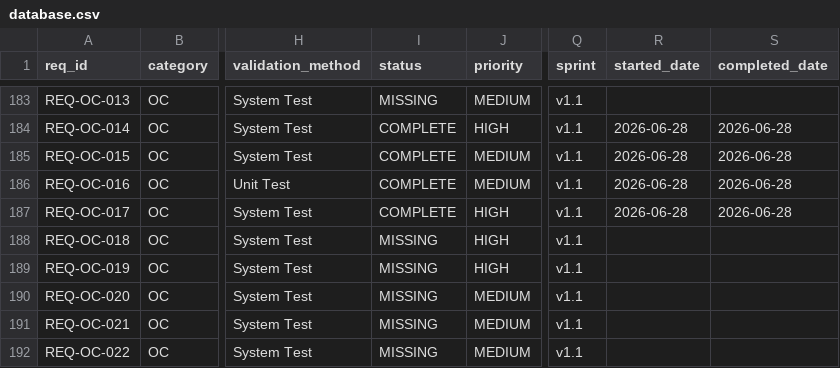
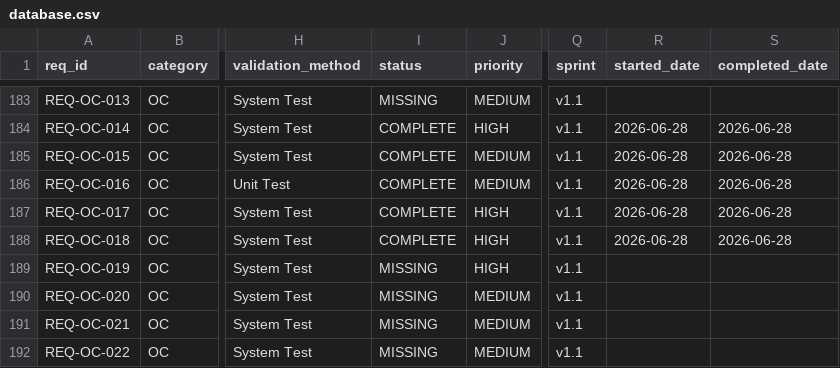
Before and after one commit to rtmx-ai/aegis-cli, a CSV file: .rtmx/database.csv, drawn as a sheet; only a part is shown, gaps mark what is left out; the diff names each change by its address in the sheet, - before the commit and + after, or states it on an @@ line.

```diff
--- a/.rtmx/database.csv
+++ b/.rtmx/database.csv
-I188 (status): MISSING
+I188 (status): COMPLETE
-R188 (started_date): (empty)
+R188 (started_date): 2026-06-28
-S188 (completed_date): (empty)
+S188 (completed_date): 2026-06-28
```
Also changed, not shown: 3 other files.
